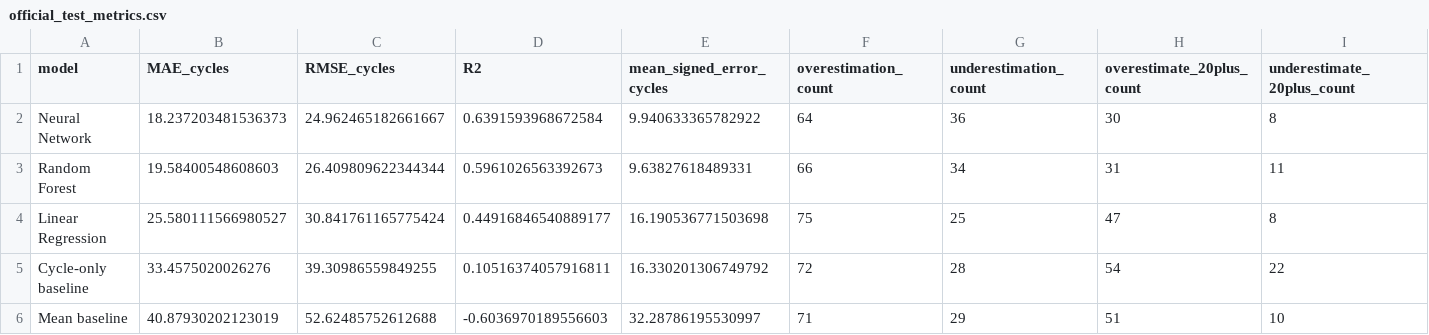
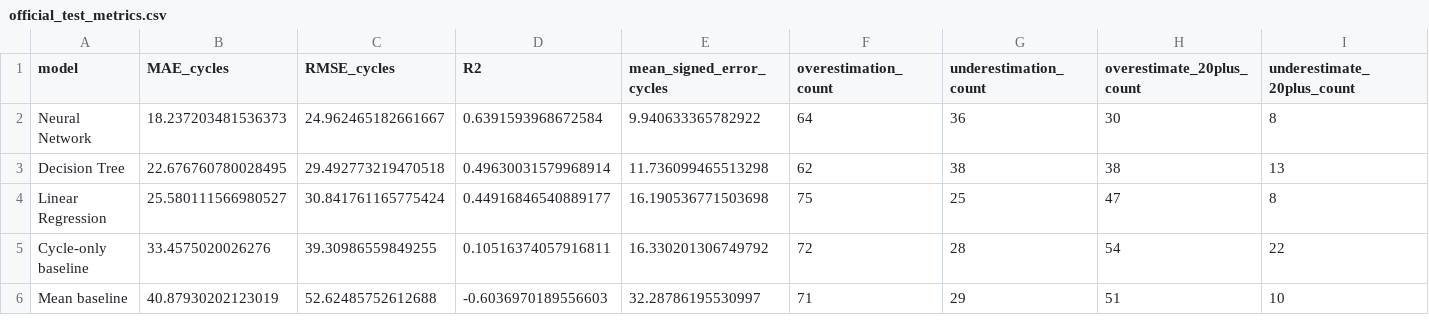
Before and after one commit to BenBowra/MMA3001-Turbofan-Engine-Remaining-Useful-Life-Prediction-Project, a CSV file: stage4/results/official_test_metrics.csv, drawn as a sheet; only a part is shown; removed rows and columns are numbered as before the commit, all else as after; rows hold the shown columns only; the diff names each change by its address in the sheet, - before the commit and + after, or states it on an @@ line.

Commit message:
Align FD001 models with MMA3001 Week 5: single Decision Tree and refreshed results

```diff
--- a/stage4/results/official_test_metrics.csv
+++ b/stage4/results/official_test_metrics.csv
-row 3: Random Forest | 19.58400548608603 | 26.409809622344344 | 0.5961026563392673 | 9.63827618489331 | 66 | 34 | 31 | 11
+row 3: Decision Tree | 22.676760780028495 | 29.492773219470518 | 0.49630031579968914 | 11.736099465513298 | 62 | 38 | 38 | 13
```
Also changed, not shown: stage4/results/paired_MAE_comparisons.csv, 27 other files.
